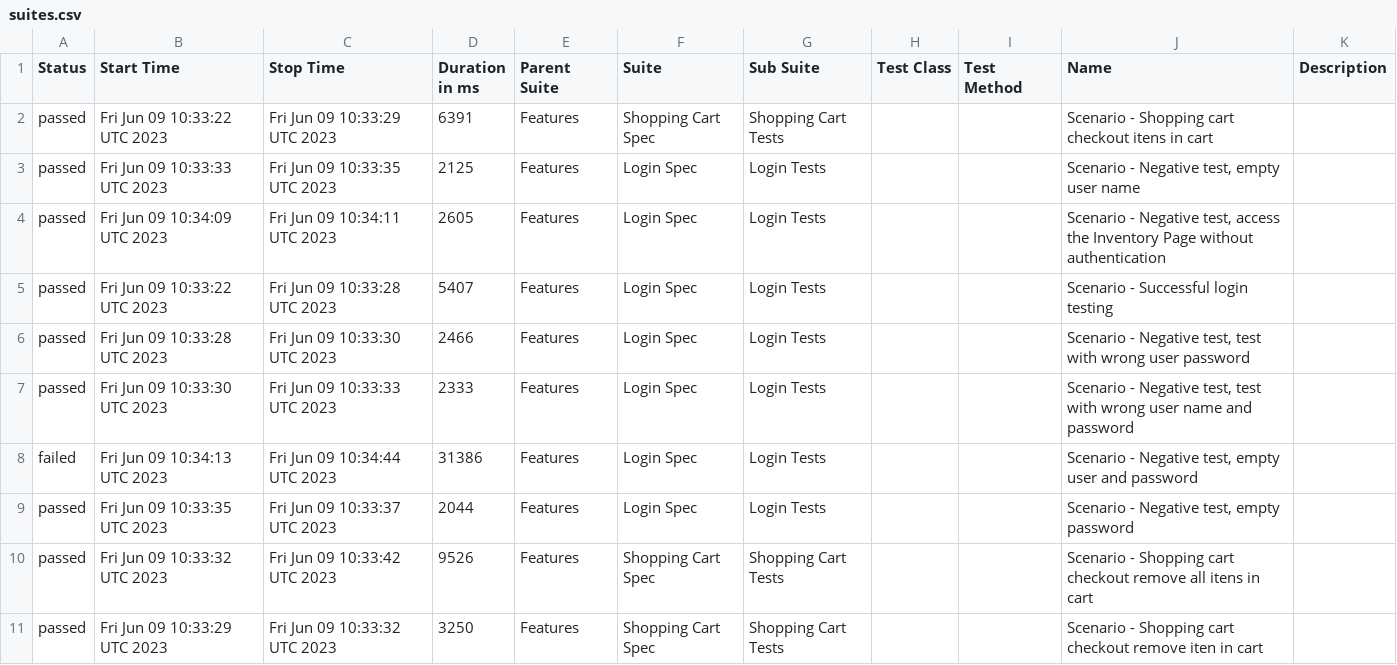
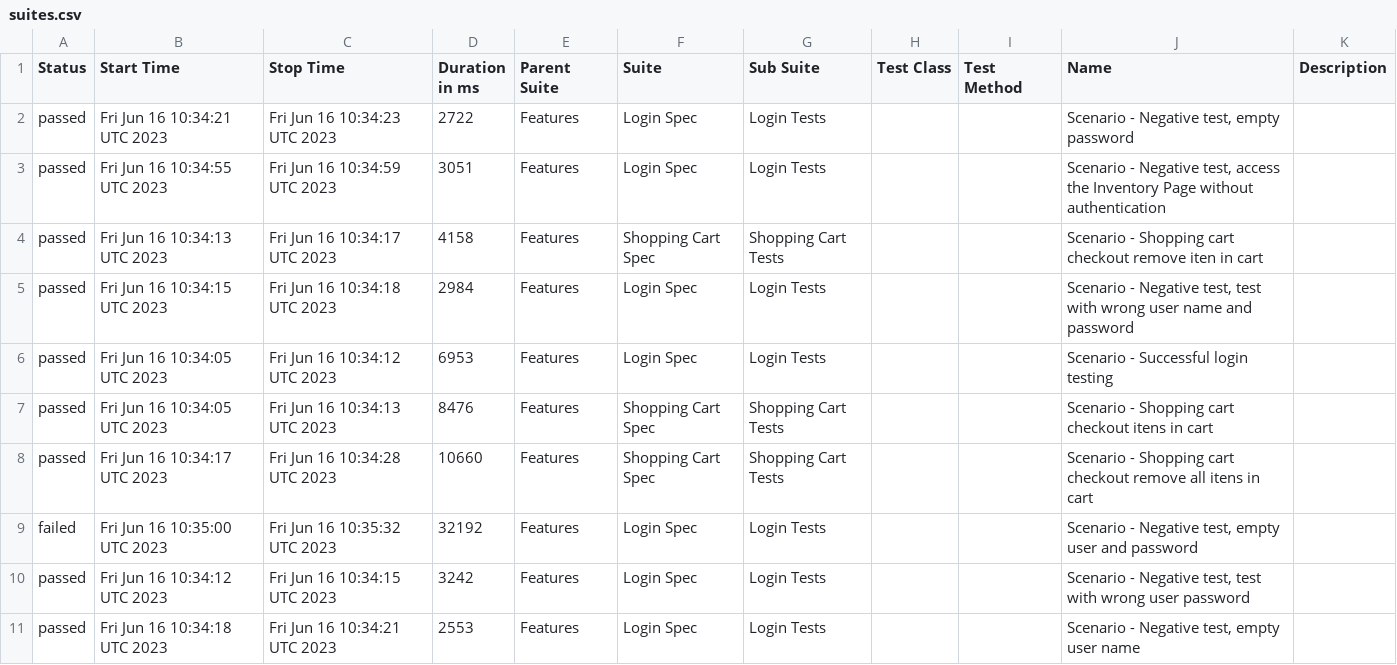
Before and after one commit to reinaldorossetti/robot_atdd_playwright_saucedemo, a CSV file: webkit/data/suites.csv, drawn as a sheet.

```diff
--- a/webkit/data/suites.csv
+++ b/webkit/data/suites.csv
@@ -1,11 +1,11 @@
 "Status","Start Time","Stop Time","Duration in ms","Parent Suite","Suite","Sub Suite","Test Class","Test Method","Name","Description"
-"passed","Fri Jun 09 10:33:22 UTC 2023","Fri Jun 09 10:33:29 UTC 2023","6391","Features","Shopping Cart Spec","Shopping Cart Tests","","","Scenario - Shopping cart checkout itens in cart",""
-"passed","Fri Jun 09 10:33:33 UTC 2023","Fri Jun 09 10:33:35 UTC 2023","2125","Features","Login Spec","Login Tests","","","Scenario - Negative test, empty user name",""
-"passed","Fri Jun 09 10:34:09 UTC 2023","Fri Jun 09 10:34:11 UTC 2023","2605","Features","Login Spec","Login Tests","","","Scenario - Negative test, access the Inventory Page without authentication",""
-"passed","Fri Jun 09 10:33:22 UTC 2023","Fri Jun 09 10:33:28 UTC 2023","5407","Features","Login Spec","Login Tests","","","Scenario - Successful login testing",""
-"passed","Fri Jun 09 10:33:28 UTC 2023","Fri Jun 09 10:33:30 UTC 2023","2466","Features","Login Spec","Login Tests","","","Scenario - Negative test, test with wrong user password",""
-"passed","Fri Jun 09 10:33:30 UTC 2023","Fri Jun 09 10:33:33 UTC 2023","2333","Features","Login Spec","Login Tests","","","Scenario - Negative test, test with wrong user name and password",""
-"failed","Fri Jun 09 10:34:13 UTC 2023","Fri Jun 09 10:34:44 UTC 2023","31386","Features","Login Spec","Login Tests","","","Scenario - Negative test, empty user and password",""
-"passed","Fri Jun 09 10:33:35 UTC 2023","Fri Jun 09 10:33:37 UTC 2023","2044","Features","Login Spec","Login Tests","","","Scenario - Negative test, empty password",""
-"passed","Fri Jun 09 10:33:32 UTC 2023","Fri Jun 09 10:33:42 UTC 2023","9526","Features","Shopping Cart Spec","Shopping Cart Tests","","","Scenario - Shopping cart checkout remove all itens in cart",""
-"passed","Fri Jun 09 10:33:29 UTC 2023","Fri Jun 09 10:33:32 UTC 2023","3250","Features","Shopping Cart Spec","Shopping Cart Tests","","","Scenario - Shopping cart checkout remove iten in cart",""
+"passed","Fri Jun 16 10:34:21 UTC 2023","Fri Jun 16 10:34:23 UTC 2023","2722","Features","Login Spec","Login Tests","","","Scenario - Negative test, empty password",""
+"passed","Fri Jun 16 10:34:55 UTC 2023","Fri Jun 16 10:34:59 UTC 2023","3051","Features","Login Spec","Login Tests","","","Scenario - Negative test, access the Inventory Page without authentication",""
+"passed","Fri Jun 16 10:34:13 UTC 2023","Fri Jun 16 10:34:17 UTC 2023","4158","Features","Shopping Cart Spec","Shopping Cart Tests","","","Scenario - Shopping cart checkout remove iten in cart",""
+"passed","Fri Jun 16 10:34:15 UTC 2023","Fri Jun 16 10:34:18 UTC 2023","2984","Features","Login Spec","Login Tests","","","Scenario - Negative test, test with wrong user name and password",""
+"passed","Fri Jun 16 10:34:05 UTC 2023","Fri Jun 16 10:34:12 UTC 2023","6953","Features","Login Spec","Login Tests","","","Scenario - Successful login testing",""
+"passed","Fri Jun 16 10:34:05 UTC 2023","Fri Jun 16 10:34:13 UTC 2023","8476","Features","Shopping Cart Spec","Shopping Cart Tests","","","Scenario - Shopping cart checkout itens in cart",""
+"passed","Fri Jun 16 10:34:17 UTC 2023","Fri Jun 16 10:34:28 UTC 2023","10660","Features","Shopping Cart Spec","Shopping Cart Tests","","","Scenario - Shopping cart checkout remove all itens in cart",""
+"failed","Fri Jun 16 10:35:00 UTC 2023","Fri Jun 16 10:35:32 UTC 2023","32192","Features","Login Spec","Login Tests","","","Scenario - Negative test, empty user and password",""
+"passed","Fri Jun 16 10:34:12 UTC 2023","Fri Jun 16 10:34:15 UTC 2023","3242","Features","Login Spec","Login Tests","","","Scenario - Negative test, test with wrong user password",""
+"passed","Fri Jun 16 10:34:18 UTC 2023","Fri Jun 16 10:34:21 UTC 2023","2553","Features","Login Spec","Login Tests","","","Scenario - Negative test, empty user name",""
```
Also changed, not shown: 52 other files.
